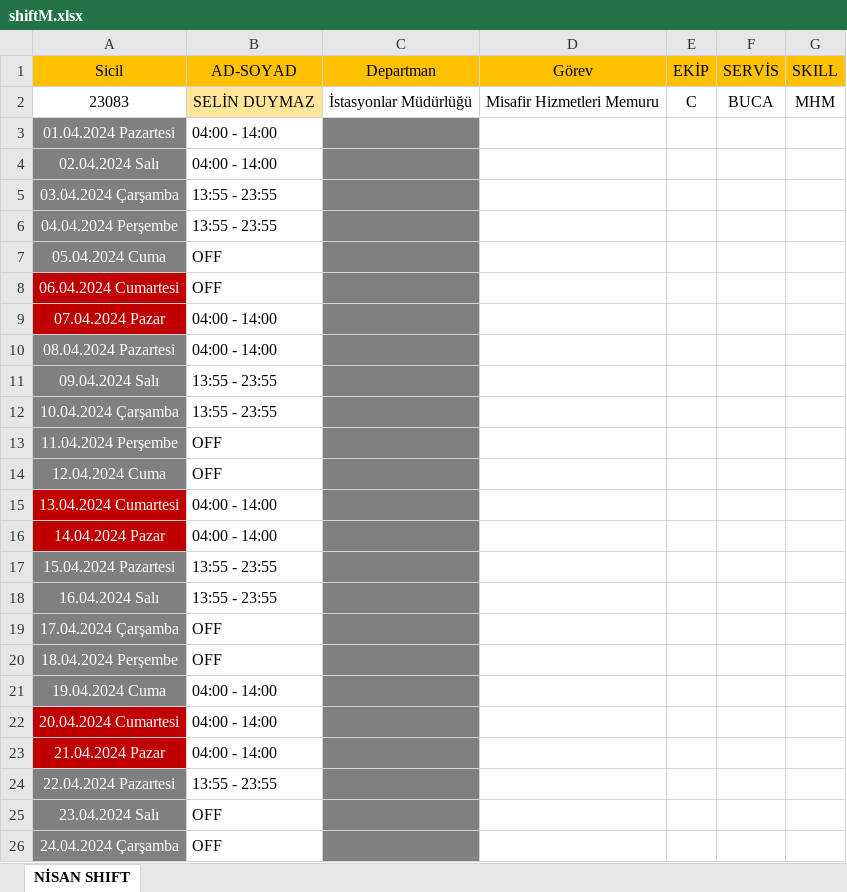
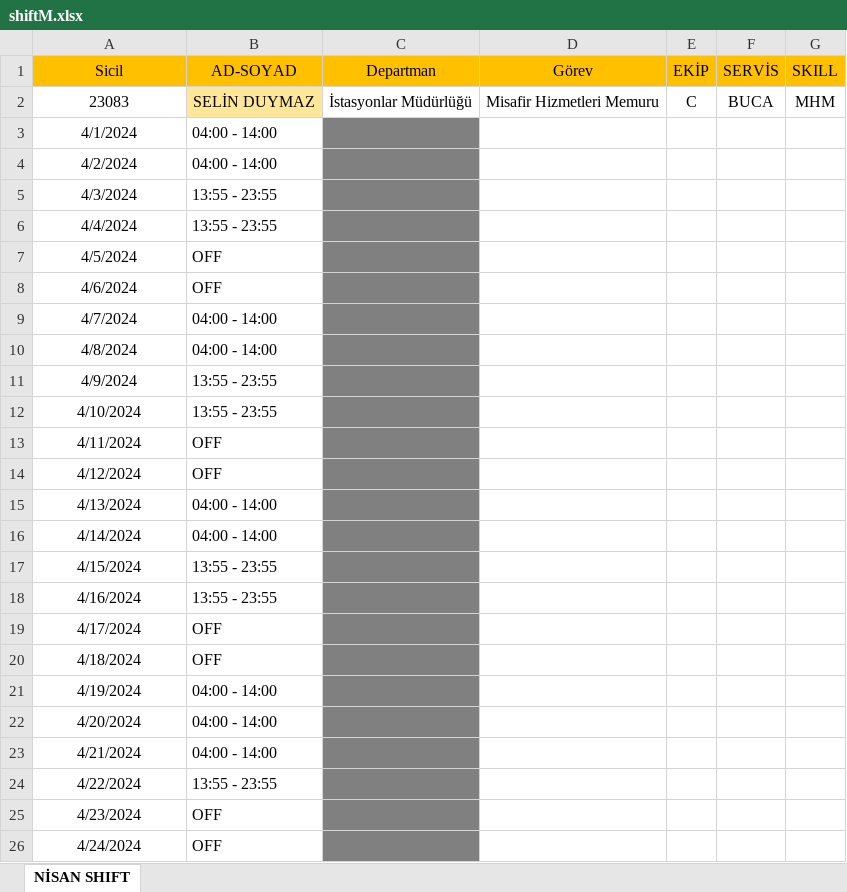
Before and after one commit to ahevr/slnShiftRepo, an Excel workbook: public/shiftM.xlsx, sheet NİSAN SHIFT, drawn as a sheet; only a part is shown; values as stored, in another font and other column widths than the file's, no borders; the diff covers the shown part only; the diff names each change by its address in the sheet, - before the commit and + after, or states it on an @@ line.

```diff
--- a/public/shiftM.xlsx (sheet NİSAN SHIFT)
+++ b/public/shiftM.xlsx (sheet NİSAN SHIFT)
-A3 (Sicil): 01.04.2024 Pazartesi
+A3 (Sicil): 4/1/2024
-A3:A7 fill: #808080
+A3:A7 fill: none
-A3:A26 text colour: #FFFFFF
+A3:A26 text colour: black
-A4 (Sicil): 02.04.2024 Salı
+A4 (Sicil): 4/2/2024
-A5 (Sicil): 03.04.2024 Çarşamba
+A5 (Sicil): 4/3/2024
-A6 (Sicil): 04.04.2024 Perşembe
+A6 (Sicil): 4/4/2024
-A7 (Sicil): 05.04.2024 Cuma
+A7 (Sicil): 4/5/2024
-A8 (Sicil): 06.04.2024 Cumartesi
+A8 (Sicil): 4/6/2024
-A8:A9 fill: #C00000
+A8:A9 fill: none
-A9 (Sicil): 07.04.2024 Pazar
+A9 (Sicil): 4/7/2024
-A10 (Sicil): 08.04.2024 Pazartesi
+A10 (Sicil): 4/8/2024
-A10:A14 fill: #808080
+A10:A14 fill: none
-A11 (Sicil): 09.04.2024 Salı
+A11 (Sicil): 4/9/2024
-A12 (Sicil): 10.04.2024 Çarşamba
+A12 (Sicil): 4/10/2024
-A13 (Sicil): 11.04.2024 Perşembe
+A13 (Sicil): 4/11/2024
-A14 (Sicil): 12.04.2024 Cuma
+A14 (Sicil): 4/12/2024
-A15 (Sicil): 13.04.2024 Cumartesi
+A15 (Sicil): 4/13/2024
-A15:A16 fill: #C00000
+A15:A16 fill: none
-A16 (Sicil): 14.04.2024 Pazar
+A16 (Sicil): 4/14/2024
-A17 (Sicil): 15.04.2024 Pazartesi
+A17 (Sicil): 4/15/2024
-A17:A21 fill: #808080
+A17:A21 fill: none
-A18 (Sicil): 16.04.2024 Salı
+A18 (Sicil): 4/16/2024
-A19 (Sicil): 17.04.2024 Çarşamba
+A19 (Sicil): 4/17/2024
-A20 (Sicil): 18.04.2024 Perşembe
+A20 (Sicil): 4/18/2024
-A21 (Sicil): 19.04.2024 Cuma
+A21 (Sicil): 4/19/2024
-A22 (Sicil): 20.04.2024 Cumartesi
+A22 (Sicil): 4/20/2024
-A22:A23 fill: #C00000
+A22:A23 fill: none
-A23 (Sicil): 21.04.2024 Pazar
+A23 (Sicil): 4/21/2024
-A24 (Sicil): 22.04.2024 Pazartesi
+A24 (Sicil): 4/22/2024
-A24:A26 fill: #808080
+A24:A26 fill: none
-A25 (Sicil): 23.04.2024 Salı
+A25 (Sicil): 4/23/2024
-A26 (Sicil): 24.04.2024 Çarşamba
+A26 (Sicil): 4/24/2024
```
Also changed, not shown: 6 edited cells and cell formats elsewhere in this sheet, 2 other files.
